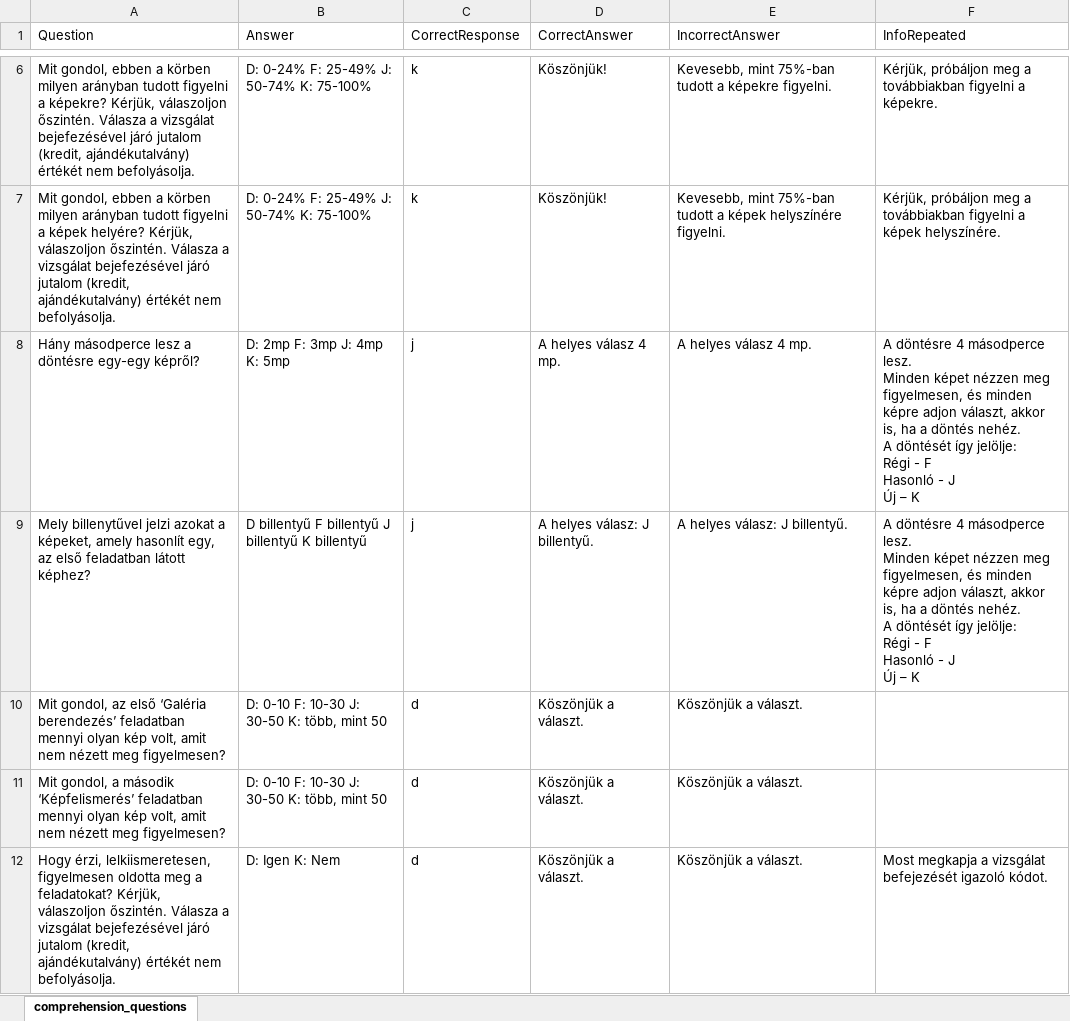
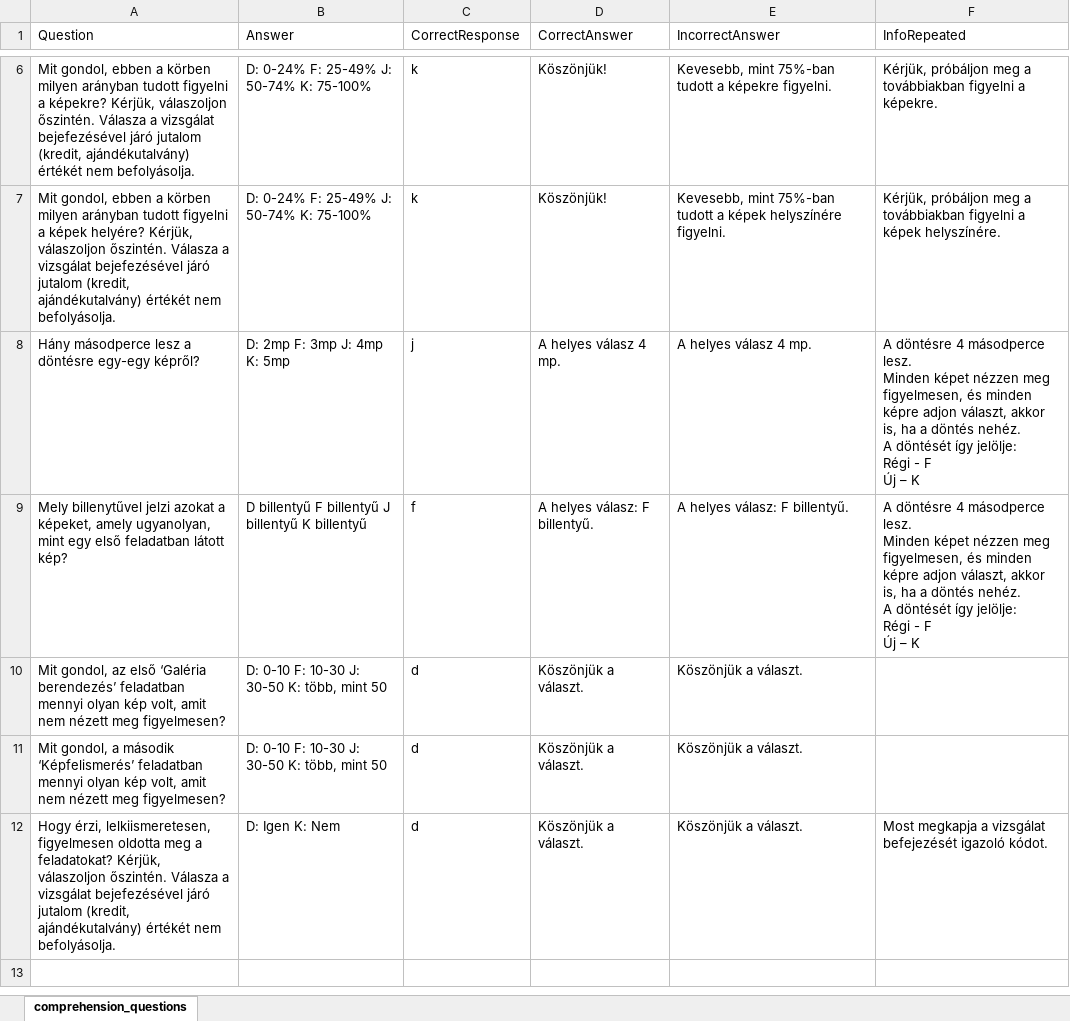
Before and after one commit to IlyesAlex/TerKepEsz_Online, an Excel workbook: html/resources/stimuli_tables/comprehension_questions.xlsx, sheet comprehension_questions, drawn as a sheet; only a part is shown, gaps mark what is left out; values as stored, in another font and other column widths than the file's, no borders; ↵ is a line break in a cell; the diff names each change by its address in the sheet, - before the commit and + after, or states it on an @@ line.

Commit message:
only Új and Régi answers

```diff
--- a/html/resources/stimuli_tables/comprehension_questions.xlsx (sheet comprehension_questions)
+++ b/html/resources/stimuli_tables/comprehension_questions.xlsx (sheet comprehension_questions)
-F8:F9 (InfoRepeated): …- F ↵ Hasonló - J ↵ Új –…
+F8:F9 (InfoRepeated): …- F ↵ Új –…
-A9 (Question): …képeket, amely hasonlít egy, az első feladatban látott képhez?
+A9 (Question): …képeket, amely ugyanolyan, mint egy első feladatban látott kép?
-C9 (CorrectResponse): j
+C9 (CorrectResponse): f
-D9 (CorrectAnswer): A helyes válasz: J billentyű.
+D9 (CorrectAnswer): A helyes válasz: F billentyű.
-E9 (IncorrectAnswer): A helyes válasz: J billentyű.
+E9 (IncorrectAnswer): A helyes válasz: F billentyű.
```
Also changed, not shown: html/resources/stimuli_tables/stimuli_demo.xlsx, stimuli_tables/comprehension_questions.xlsx, 25 other files.
